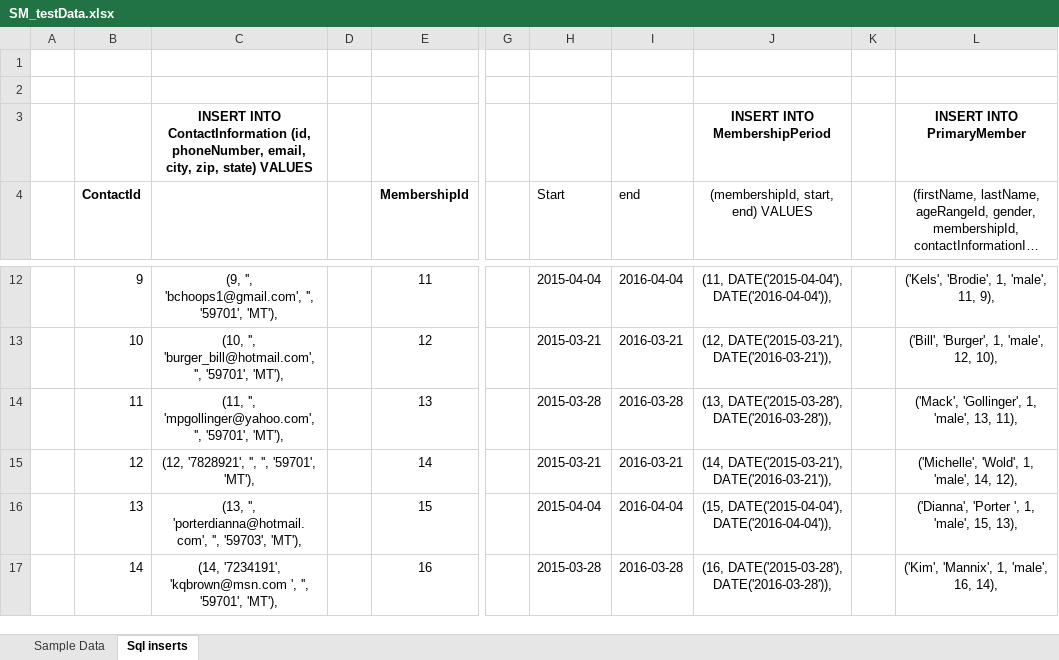
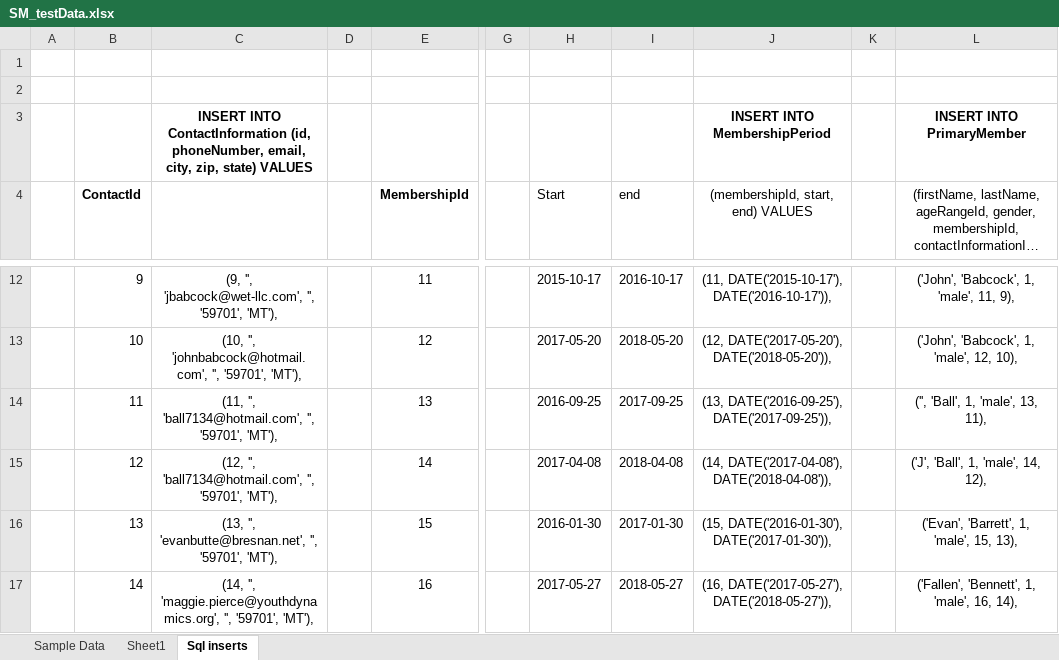
Before and after one commit to coneill1/science-mine-db, an Excel workbook: SM_testData.xlsx, sheet Sql inserts, drawn as a sheet; only a part is shown, gaps mark what is left out; long unchanged cells end in …; values as stored, in another font and other column widths than the file's, no borders; the diff covers the shown part only; the diff names each change by its address in the sheet, - before the commit and + after, or states it on an @@ line.

```diff
--- a/SM_testData.xlsx (sheet Sql inserts)
+++ b/SM_testData.xlsx (sheet Sql inserts)
+sheet tab: Sheet1
-C12: (9, '', 'bchoops1@gmail.com', '', '59701',…
+C12: (9, '', 'jbabcock@wet-llc.com', '', '59701',…
-H12 (Start): 2015-04-04
+H12 (Start): 2015-10-17
-I12 (end): 2016-04-04
+I12 (end): 2016-10-17
-J12: (11, DATE('2015-04-04'), DATE('2016-04-04')),
+J12: (11, DATE('2015-10-17'), DATE('2016-10-17')),
-L12: ('Kels', 'Brodie', 1, 'male', 11, 9),
+L12: ('John', 'Babcock', 1, 'male', 11, 9),
-C13: (10, '', 'burger_bill@hotmail.com', '', '59701',…
+C13: (10, '', 'johnbabcock@hotmail.com', '', '59701',…
-H13 (Start): 2015-03-21
+H13 (Start): 2017-05-20
-I13 (end): 2016-03-21
+I13 (end): 2018-05-20
-J13: (12, DATE('2015-03-21'), DATE('2016-03-21')),
+J13: (12, DATE('2017-05-20'), DATE('2018-05-20')),
-L13: ('Bill', 'Burger', 1, 'male', 12, 10),
+L13: ('John', 'Babcock', 1, 'male', 12, 10),
-C14: (11, '', 'mpgollinger@yahoo.com', '', '59701',…
+C14: (11, '', 'ball7134@hotmail.com', '', '59701',…
-H14 (Start): 2015-03-28
+H14 (Start): 2016-09-25
-I14 (end): 2016-03-28
+I14 (end): 2017-09-25
-J14: (13, DATE('2015-03-28'), DATE('2016-03-28')),
+J14: (13, DATE('2016-09-25'), DATE('2017-09-25')),
-L14: ('Mack', 'Gollinger', 1, 'male', 13, 11),
+L14: ('', 'Ball', 1, 'male', 13, 11),
-C15: (12, '7828921', '', '', '59701',…
+C15: (12, '', 'ball7134@hotmail.com', '', '59701',…
-H15 (Start): 2015-03-21
+H15 (Start): 2017-04-08
-I15 (end): 2016-03-21
+I15 (end): 2018-04-08
-J15: (14, DATE('2015-03-21'), DATE('2016-03-21')),
+J15: (14, DATE('2017-04-08'), DATE('2018-04-08')),
-L15: ('Michelle', 'Wold', 1, 'male', 14, 12),
+L15: ('J', 'Ball', 1, 'male', 14, 12),
-C16: (13, '', 'porterdianna@hotmail.com', '', '59703', 'MT'),
+C16: (13, '', 'evanbutte@bresnan.net', '', '59701', 'MT'),
-H16 (Start): 2015-04-04
+H16 (Start): 2016-01-30
-I16 (end): 2016-04-04
+I16 (end): 2017-01-30
-J16: (15, DATE('2015-04-04'), DATE('2016-04-04')),
+J16: (15, DATE('2016-01-30'), DATE('2017-01-30')),
-L16: ('Dianna', 'Porter ', 1, 'male', 15, 13),
+L16: ('Evan', 'Barrett', 1, 'male', 15, 13),
-C17: (14, '7234191', 'kqbrown@msn.com ', '', '59701',…
+C17: (14, '', 'maggie.pierce@youthdynamics.org', '', '59701',…
-H17 (Start): 2015-03-28
+H17 (Start): 2017-05-27
-I17 (end): 2016-03-28
+I17 (end): 2018-05-27
-J17: (16, DATE('2015-03-28'), DATE('2016-03-28')),
+J17: (16, DATE('2017-05-27'), DATE('2018-05-27')),
-L17: ('Kim', 'Mannix', 1, 'male', 16, 14),
+L17: ('Fallen', 'Bennett', 1, 'male', 16, 14),
```
Also changed, not shown: 888 edited cells elsewhere in this sheet, sheet Sample Data, 4 other files.
